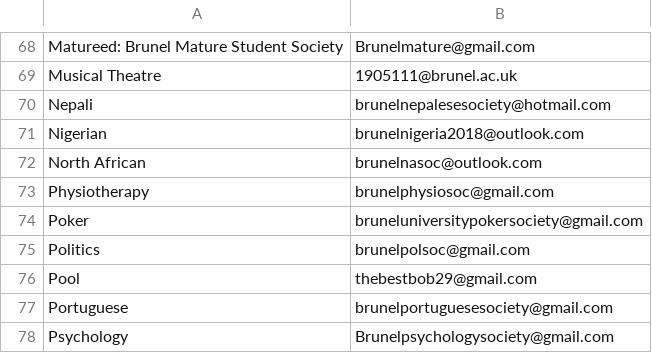
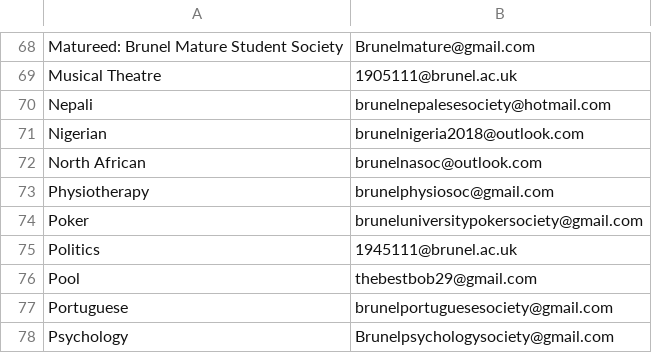
Before and after one commit to kcsoc/society-email-scrape, a CSV file: docs/output/brunel.csv, drawn as a sheet; only a part is shown, gaps mark what is left out.

```diff
--- a/docs/output/brunel.csv
+++ b/docs/output/brunel.csv
@@ -74,3 +74,3 @@ Physiotherapy, brunelphysiosoc@gmail.com
 Poker, bruneluniversitypokersociety@gmail.com
-Politics, brunelpolsoc@gmail.com
+Politics, 1945111@brunel.ac.uk
 Pool, thebestbob29@gmail.com
```
Also changed, not shown: docs/output/hertfordshire.csv, docs/output/kcl.csv, 2 other files.
